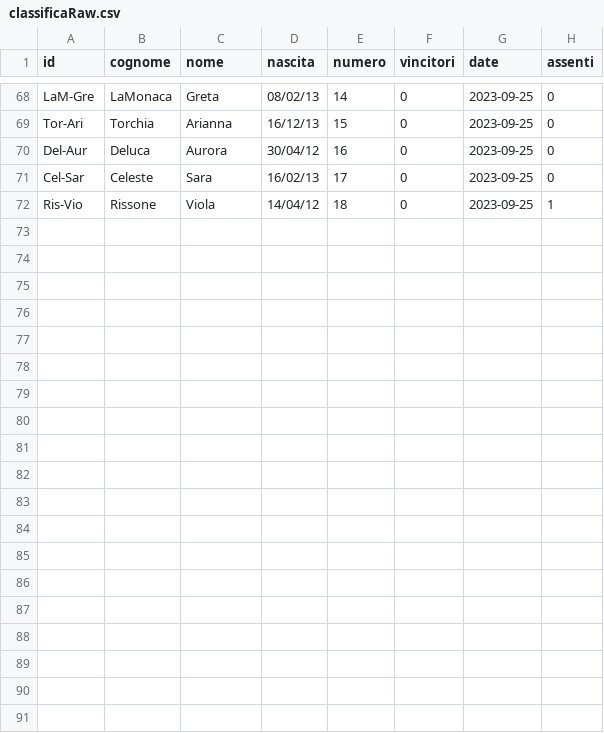
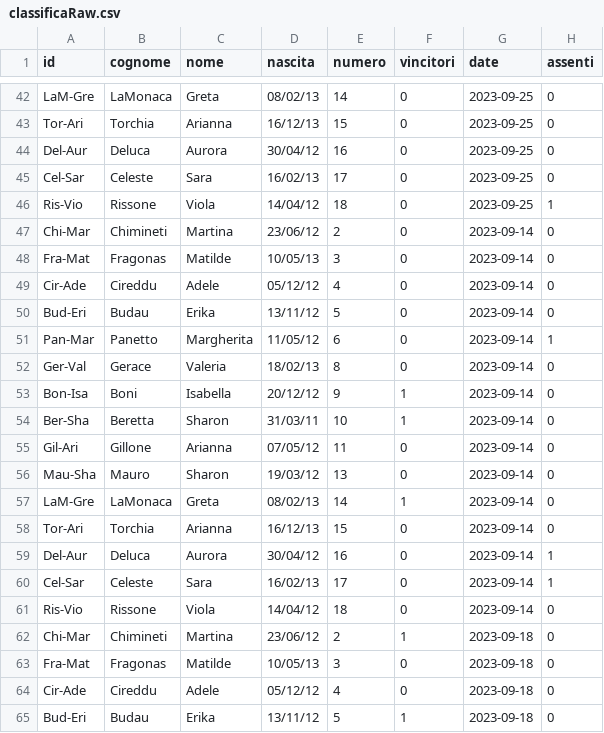
Before and after one commit to mchiapello/U12F_Caluso_2324, a CSV file: data/classificaRaw.csv, drawn as a sheet; only a part is shown, gaps mark what is left out; the diff covers the shown part only.

```diff
--- a/data/classificaRaw.csv
+++ b/data/classificaRaw.csv
@@ -72 +46,20 @@ Cel-Sar,Celeste,Sara,16/02/13,17,0,2023-09-25,0
 Ris-Vio,Rissone,Viola,14/04/12,18,0,2023-09-25,1
+Chi-Mar,Chimineti,Martina,23/06/12,2,0,2023-09-14,0
+Fra-Mat,Fragonas,Matilde,10/05/13,3,0,2023-09-14,0
+Cir-Ade,Cireddu,Adele,05/12/12,4,0,2023-09-14,0
+Bud-Eri,Budau,Erika,13/11/12,5,0,2023-09-14,0
+Pan-Mar,Panetto,Margherita,11/05/12,6,0,2023-09-14,1
+Ger-Val,Gerace,Valeria,18/02/13,8,0,2023-09-14,0
+Bon-Isa,Boni,Isabella,20/12/12,9,1,2023-09-14,0
+Ber-Sha,Beretta,Sharon,31/03/11,10,1,2023-09-14,0
+Gil-Ari,Gillone,Arianna,07/05/12,11,0,2023-09-14,0
+Mau-Sha,Mauro,Sharon,19/03/12,13,0,2023-09-14,0
+LaM-Gre,LaMonaca,Greta,08/02/13,14,1,2023-09-14,0
+Tor-Ari,Torchia,Arianna,16/12/13,15,0,2023-09-14,0
+Del-Aur,Deluca,Aurora,30/04/12,16,0,2023-09-14,1
+Cel-Sar,Celeste,Sara,16/02/13,17,0,2023-09-14,1
+Ris-Vio,Rissone,Viola,14/04/12,18,0,2023-09-14,0
+Chi-Mar,Chimineti,Martina,23/06/12,2,1,2023-09-18,0
+Fra-Mat,Fragonas,Matilde,10/05/13,3,0,2023-09-18,0
+Cir-Ade,Cireddu,Adele,05/12/12,4,0,2023-09-18,0
+Bud-Eri,Budau,Erika,13/11/12,5,1,2023-09-18,0
```
Also changed, not shown: 4 added rows, 24 moved rows and 18 edited cells elsewhere in this file, data/classificaRaw_old.csv, data/presenze.csv, 9 other files.
